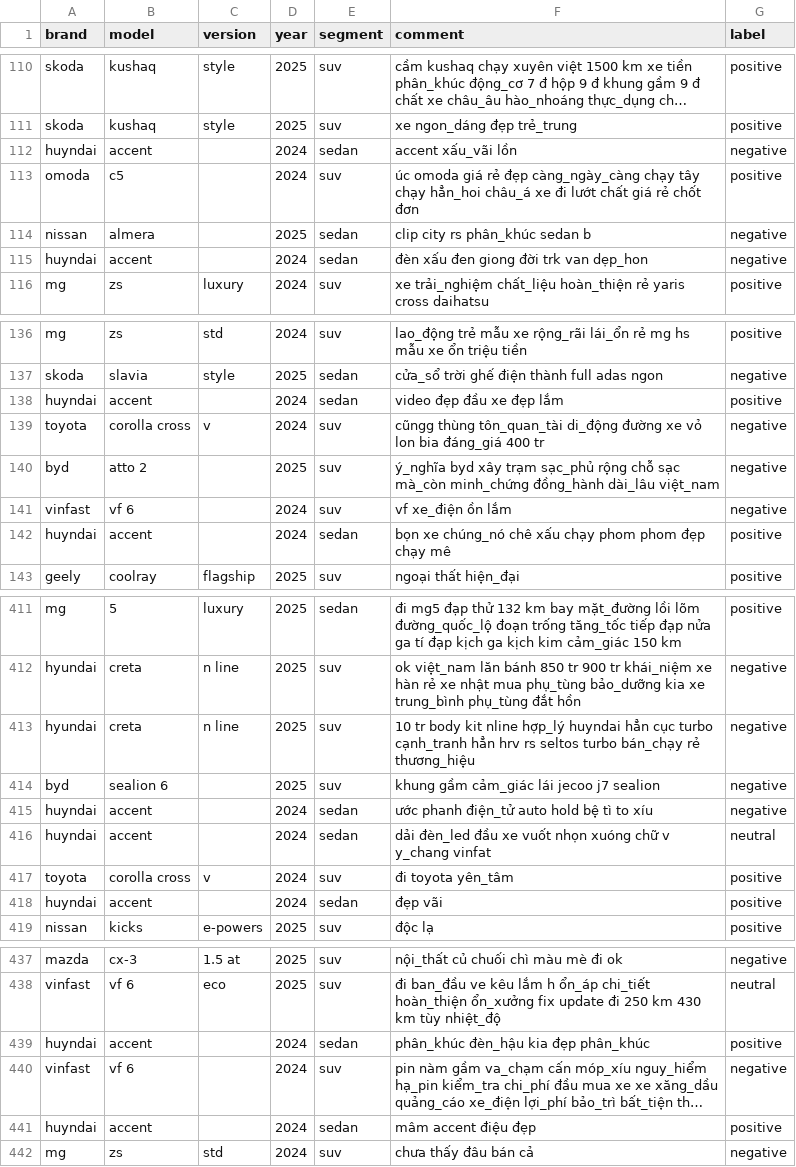
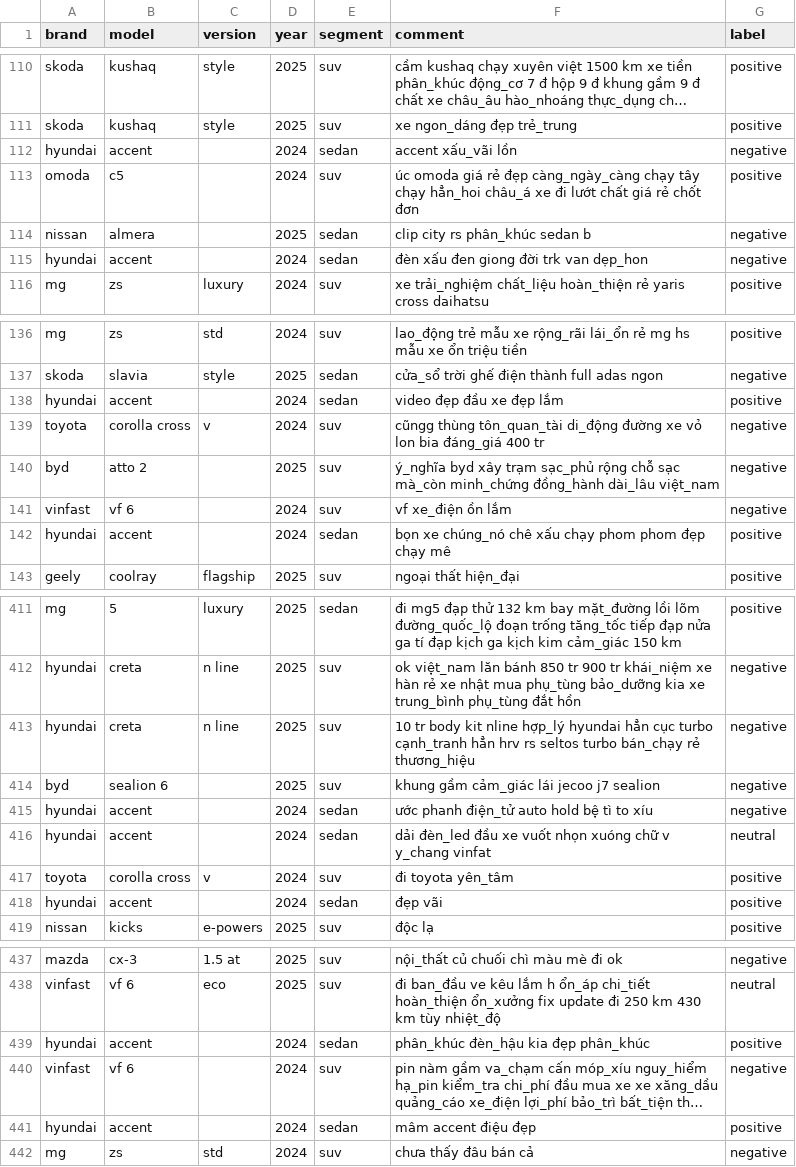
Before and after one commit to Avcuongy/nlp-project, a CSV file: data/processed/val.csv, drawn as a sheet; only a part is shown, gaps mark what is left out; long unchanged cells end in …; the diff covers the shown part only; the diff names each change by its address in the sheet, - before the commit and + after, or states it on an @@ line.

```diff
--- a/data/processed/val.csv
+++ b/data/processed/val.csv
-A112 (brand): huyndai
+A112 (brand): hyundai
-A115 (brand): huyndai
+A115 (brand): hyundai
-A138 (brand): huyndai
+A138 (brand): hyundai
-A142 (brand): huyndai
+A142 (brand): hyundai
-F413 (comment): …nline hợp_lý huyndai hẳn cục…
+F413 (comment): …nline hợp_lý hyundai hẳn cục…
-A415:A416 (brand): huyndai
+A415:A416 (brand): hyundai
-A418 (brand): huyndai
+A418 (brand): hyundai
-A439 (brand): huyndai
+A439 (brand): hyundai
-A441 (brand): huyndai
+A441 (brand): hyundai
```
Also changed, not shown: 38 edited cells elsewhere in this file, data/processed/test.csv, data/processed/train.csv, 8 other files.
